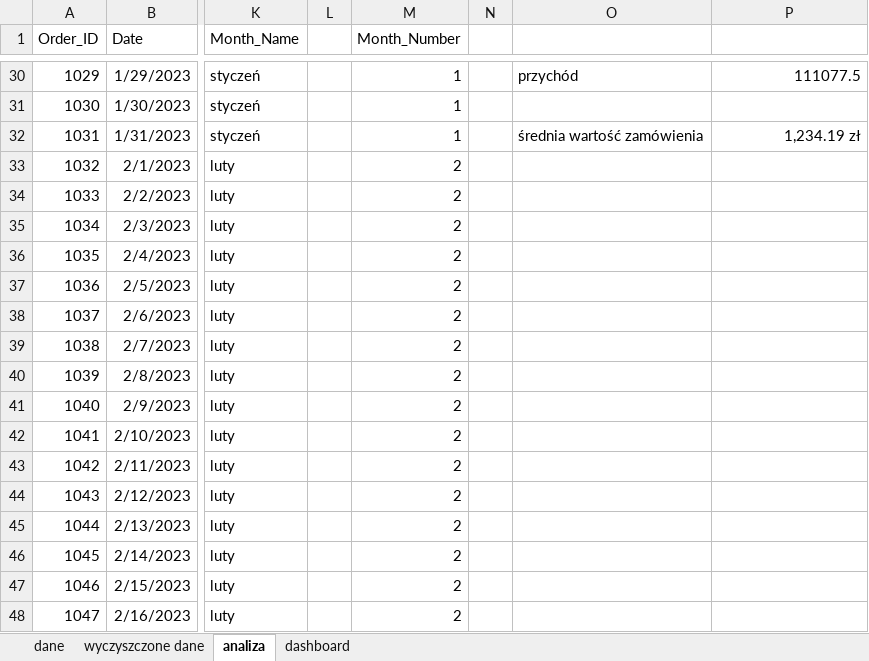
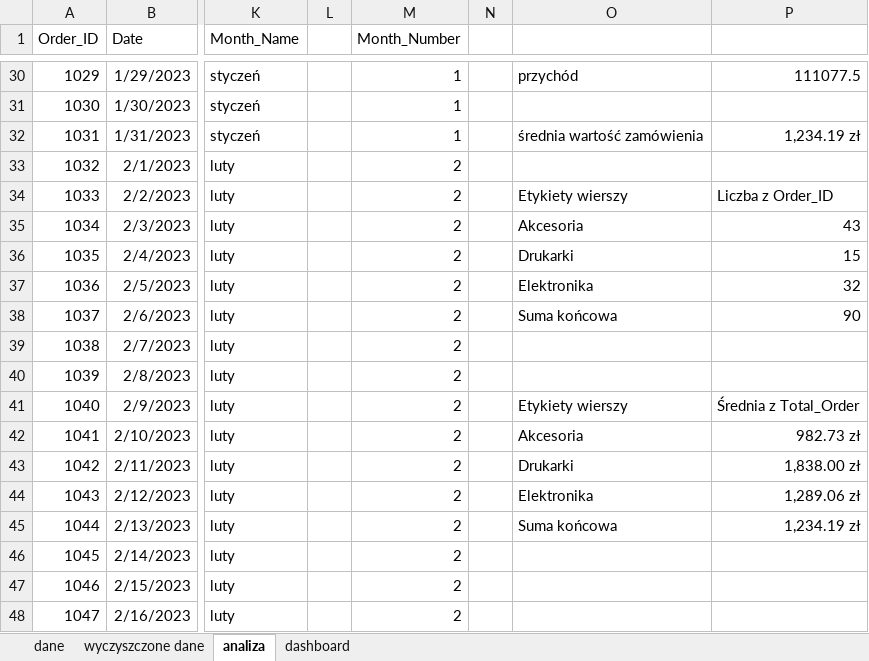
Before and after one commit to DominikaGasior/analiza_danych_sprzedazowych_1_kwartal, an Excel workbook: portfolio.xlsx, sheet analiza, drawn as a sheet; only a part is shown, gaps mark what is left out; values as stored, in another font and other column widths than the file's, no borders; table styles not drawn; the diff names each change by its address in the sheet, - before the commit and + after, or states it on an @@ line.

Commit message:
Changed excel file

```diff
--- a/portfolio.xlsx (sheet analiza)
+++ b/portfolio.xlsx (sheet analiza)
-O34: (empty)
+O34: Etykiety wierszy
-P34: (empty)
+P34: Liczba z Order_ID
-O35: (empty)
+O35: Akcesoria
-P35: (empty)
+P35: 43
-O36: (empty)
+O36: Drukarki
-P36: (empty)
+P36: 15
-O37: (empty)
+O37: Elektronika
-P37: (empty)
+P37: 32
-O38: (empty)
+O38: Suma końcowa
-P38: (empty)
+P38: 90
-O41: (empty)
+O41: Etykiety wierszy
-P41: (empty)
+P41: Średnia z Total_Order
-O42: (empty)
+O42: Akcesoria
-P42: (empty)
+P42: 982.73 zł
-O43: (empty)
+O43: Drukarki
-P43: (empty)
+P43: 1,838.00 zł
-O44: (empty)
+O44: Elektronika
-P44: (empty)
+P44: 1,289.06 zł
-O45: (empty)
+O45: Suma końcowa
-P45: (empty)
+P45: 1,234.19 zł
```
Also changed, not shown: charts or pictures.
